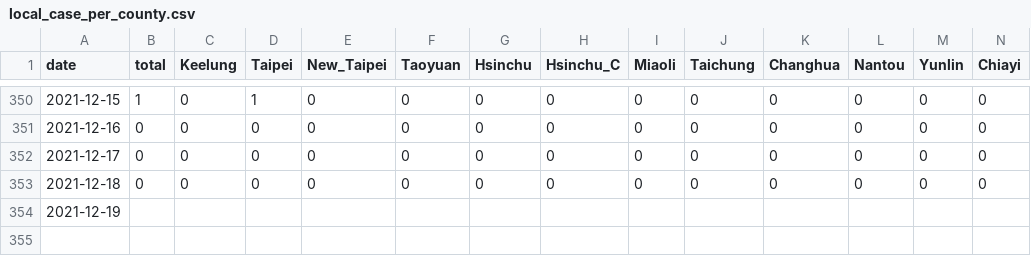
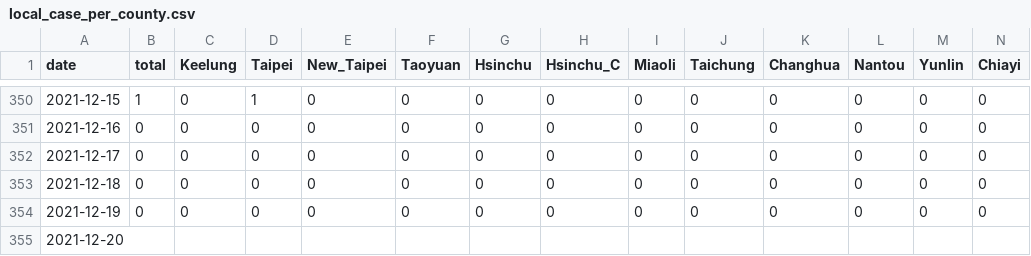
Before and after one commit to Linc-tw/COVID_breakdown, a CSV file: processed_data/2021/local_case_per_county.csv, drawn as a sheet; only a part is shown, gaps mark what is left out; addresses are those after the commit; rows hold the shown columns only; the diff names each change by its address in the sheet, - before the commit and + after, or states it on an @@ line.

```diff
--- a/processed_data/2021/local_case_per_county.csv
+++ b/processed_data/2021/local_case_per_county.csv
+row 354: 2021-12-19 | 0 | 0 | 0 | 0 | 0 | 0 | 0 | 0 | 0 | 0 | 0 | 0 | 0
-A355 (date): 2021-12-19
+A355 (date): 2021-12-20
```
Also changed, not shown: processed_data/2021/vaccination_by_brand.csv, processed_data/overall/local_case_per_county.csv, 55 other files.
